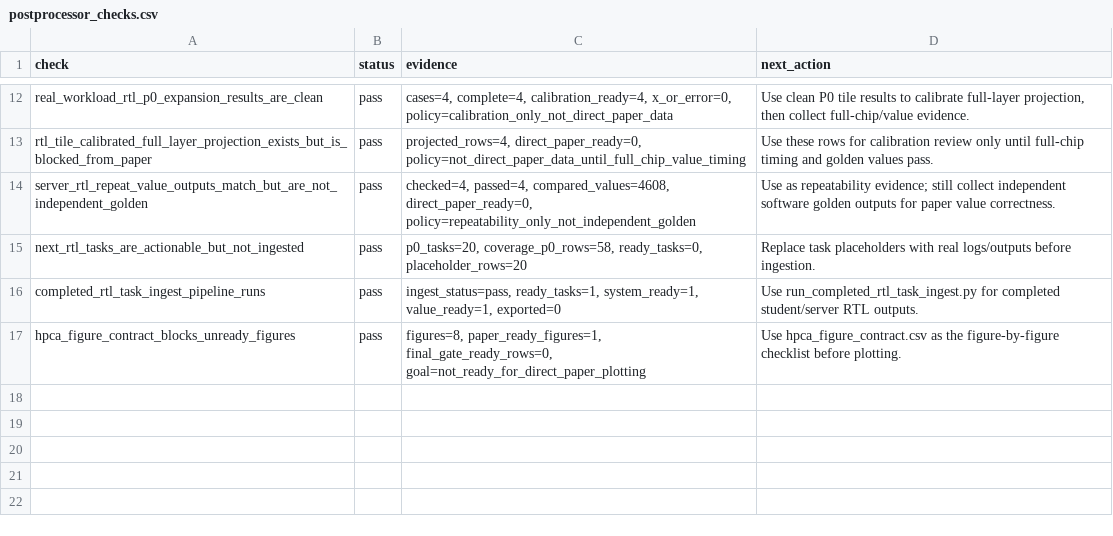
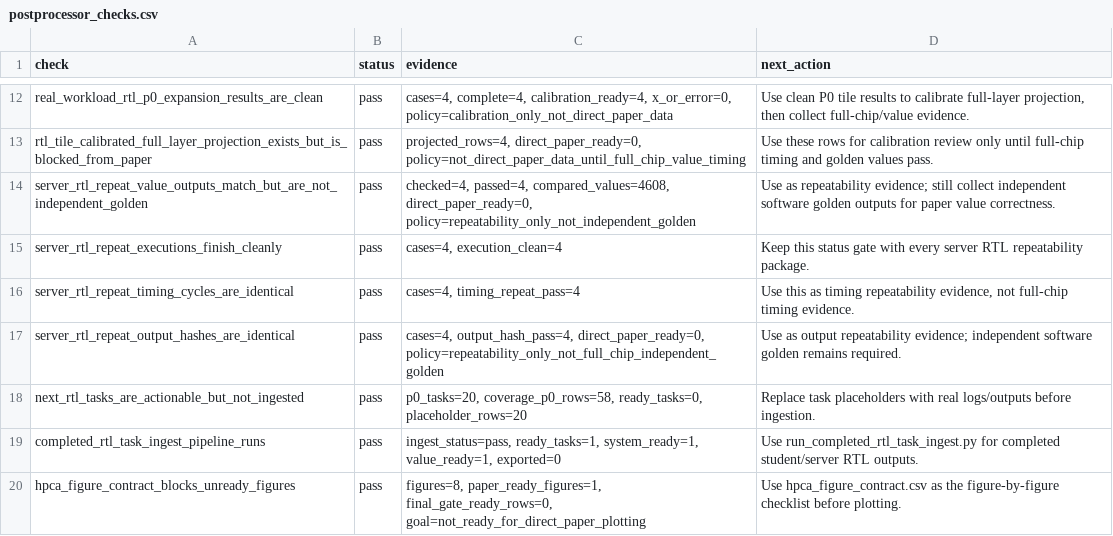
Before and after one commit to Hughger/FLOOD, a CSV file: results/flood_cycle_sim_v1/postprocessor_scorecard/postprocessor_checks.csv, drawn as a sheet; only a part is shown, gaps mark what is left out.

```diff
--- a/results/flood_cycle_sim_v1/postprocessor_scorecard/postprocessor_checks.csv
+++ b/results/flood_cycle_sim_v1/postprocessor_scorecard/postprocessor_checks.csv
@@ -14,2 +14,5 @@ rtl_tile_calibrated_full_layer_projection_exists_but_is_blocked_from_paper,pass,
 server_rtl_repeat_value_outputs_match_but_are_not_independent_golden,pass,"checked=4, passed=4, compared_values=4608, direct_paper_ready=0, policy=repeatability_only_not_independent_golden",Use as repeatability evidence; still collect independent software golden outputs for paper value correctness.
+server_rtl_repeat_executions_finish_cleanly,pass,"cases=4, execution_clean=4",Keep this status gate with every server RTL repeatability package.
+server_rtl_repeat_timing_cycles_are_identical,pass,"cases=4, timing_repeat_pass=4","Use this as timing repeatability evidence, not full-chip timing evidence."
+server_rtl_repeat_output_hashes_are_identical,pass,"cases=4, output_hash_pass=4, direct_paper_ready=0, policy=repeatability_only_not_full_chip_independent_golden",Use as output repeatability evidence; independent software golden remains required.
 next_rtl_tasks_are_actionable_but_not_ingested,pass,"p0_tasks=20, coverage_p0_rows=58, ready_tasks=0, placeholder_rows=20",Replace task placeholders with real logs/outputs before ingestion.
```
Also changed, not shown: results/flood_cycle_sim_v1/postprocessor_scorecard/postprocessor_summary.csv, results/flood_cycle_sim_v1/readiness_report/readiness_requirements.csv, 11 other files.
